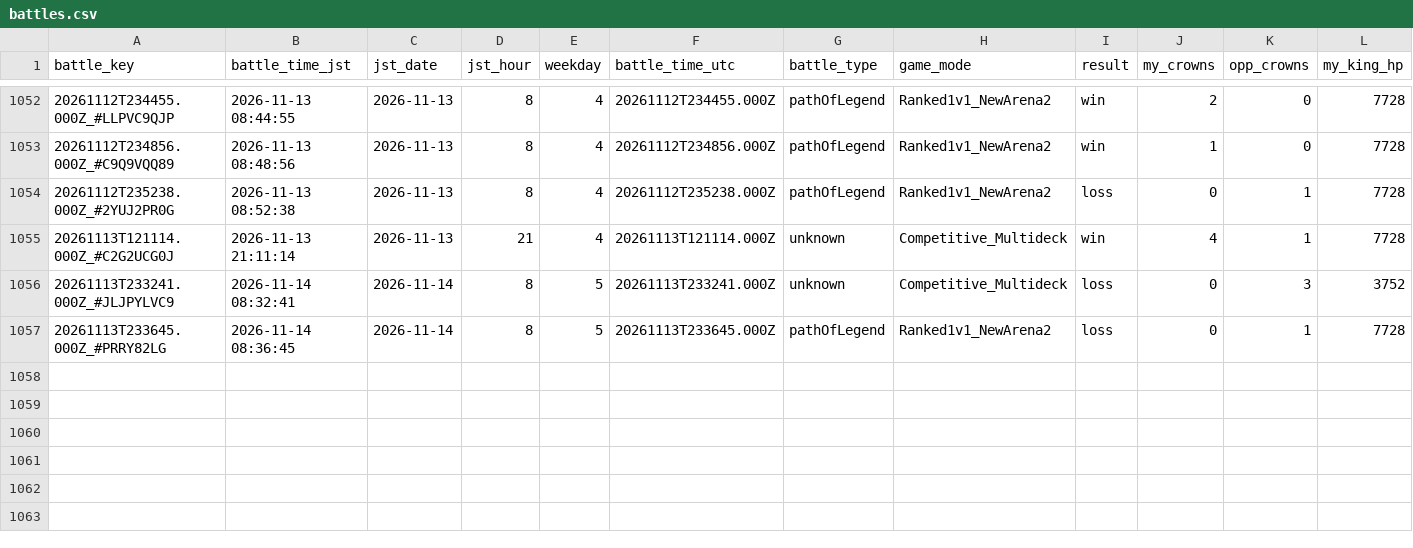
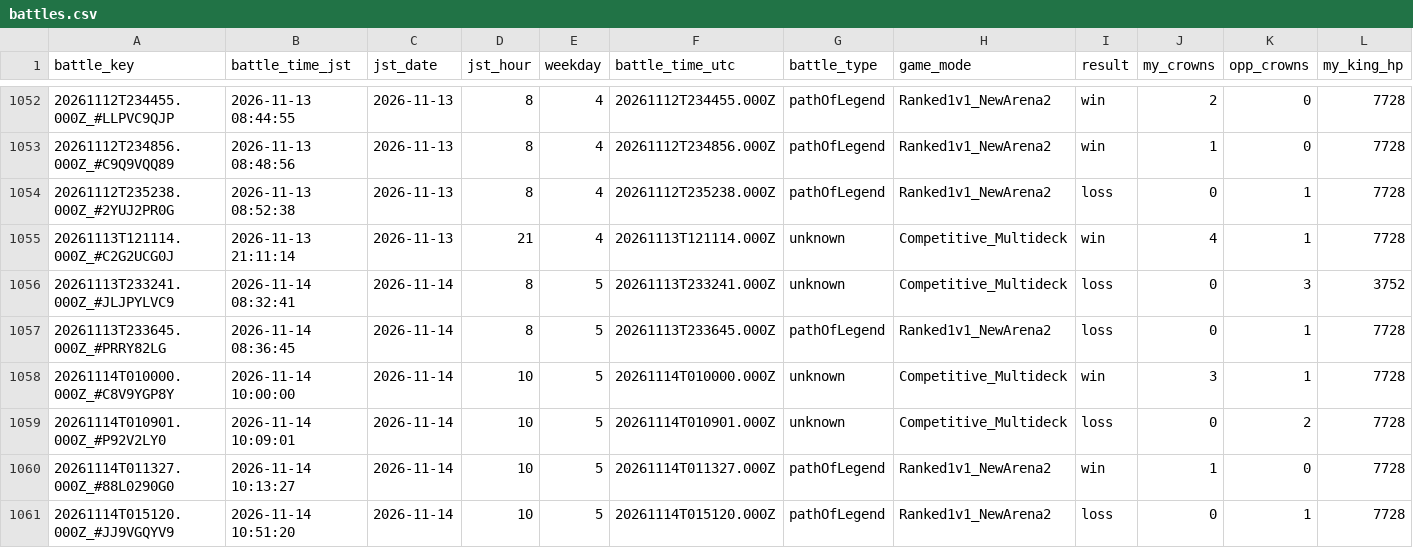
Before and after one commit to koh01201/clash-log, a CSV file: battles.csv, drawn as a sheet; only a part is shown, gaps mark what is left out; rows hold the shown columns only; the diff names each change by its address in the sheet, - before the commit and + after, or states it on an @@ line.

```diff
--- a/battles.csv
+++ b/battles.csv
+row 1058: 20261114T010000.000Z_#C8V9YGP8Y | 2026-11-14 10:00:00 | 2026-11-14 | 10 | 5 | 20261114T010000.000Z | unknown | Competitive_Multideck | win | 3 | 1 | 7728
+row 1059: 20261114T010901.000Z_#P92V2LY0 | 2026-11-14 10:09:01 | 2026-11-14 | 10 | 5 | 20261114T010901.000Z | unknown | Competitive_Multideck | loss | 0 | 2 | 7728
+row 1060: 20261114T011327.000Z_#88L0290G0 | 2026-11-14 10:13:27 | 2026-11-14 | 10 | 5 | 20261114T011327.000Z | pathOfLegend | Ranked1v1_NewArena2 | win | 1 | 0 | 7728
+row 1061: 20261114T015120.000Z_#JJ9VGQYV9 | 2026-11-14 10:51:20 | 2026-11-14 | 10 | 5 | 20261114T015120.000Z | pathOfLegend | Ranked1v1_NewArena2 | loss | 0 | 1 | 7728
```
Also changed, not shown: profile.csv, 2 other files.
